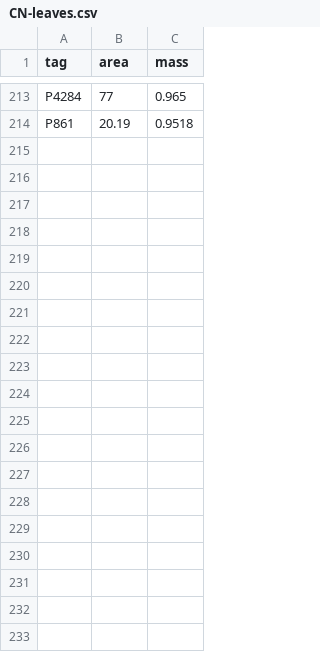
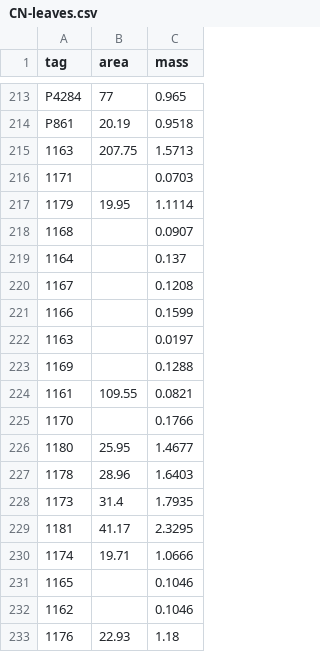
Before and after one commit to schwilklab/CSC-sky-island-forest, a CSV file: data/leaves/CN-leaves.csv, drawn as a sheet; only a part is shown, gaps mark what is left out; the diff covers the shown part only.

```diff
--- a/data/leaves/CN-leaves.csv
+++ b/data/leaves/CN-leaves.csv
@@ -214 +214,20 @@ P4284,77,0.965
 P861,20.19,0.9518
+1163,207.75,1.5713
+1171,,0.0703
+1179,19.95,1.1114
+1168,,0.0907
+1164,,0.137
+1167,,0.1208
+1166,,0.1599
+1163,,0.0197
+1169,,0.1288
+1161,109.55,0.0821
+1170,,0.1766
+1180,25.95,1.4677
+1178,28.96,1.6403
+1173,31.4,1.7935
+1181,41.17,2.3295
+1174,19.71,1.0666
+1165,,0.1046
+1162,,0.1046
+1176,22.93,1.18
```
Also changed, not shown: 22 added rows, 2 moved rows and 1 edited cell elsewhere in this file, data/leaves/CN-leaves-pines-dimensions.csv, data/leaves/protein-leaves.csv.
